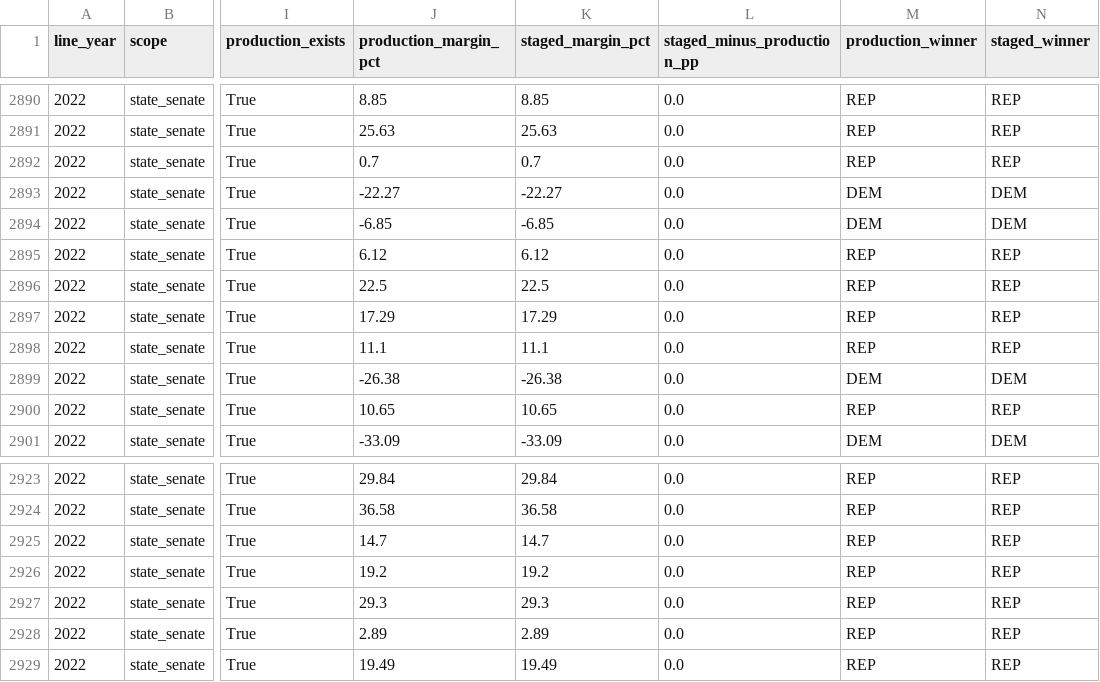
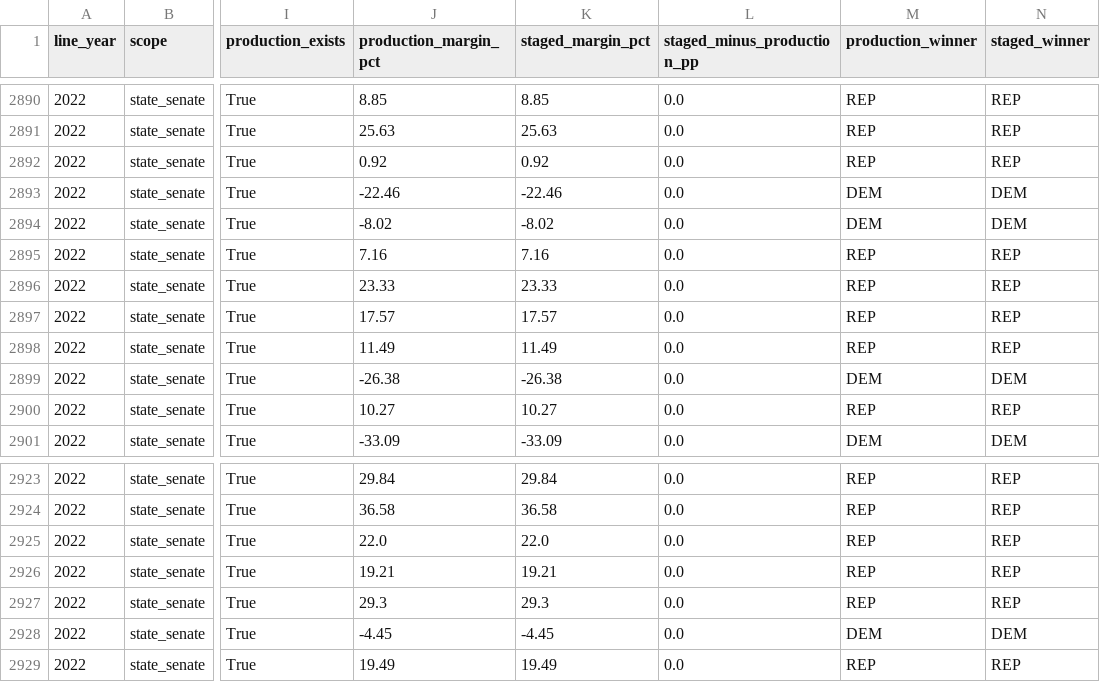
Before and after one commit to Tenjin25/NCElectionAtlas, a CSV file: data/reports/urban_sf1_historical/full_ballot_2004_district_audit.csv, drawn as a sheet; only a part is shown, gaps mark what is left out; the diff names each change by its address in the sheet, - before the commit and + after, or states it on an @@ line.

```diff
--- a/data/reports/urban_sf1_historical/full_ballot_2004_district_audit.csv
+++ b/data/reports/urban_sf1_historical/full_ballot_2004_district_audit.csv
-J2892 (production_margin_pct): 0.7
+J2892 (production_margin_pct): 0.92
-K2892 (staged_margin_pct): 0.7
+K2892 (staged_margin_pct): 0.92
-J2893 (production_margin_pct): -22.27
+J2893 (production_margin_pct): -22.46
-K2893 (staged_margin_pct): -22.27
+K2893 (staged_margin_pct): -22.46
-J2894 (production_margin_pct): -6.85
+J2894 (production_margin_pct): -8.02
-K2894 (staged_margin_pct): -6.85
+K2894 (staged_margin_pct): -8.02
-J2895 (production_margin_pct): 6.12
+J2895 (production_margin_pct): 7.16
-K2895 (staged_margin_pct): 6.12
+K2895 (staged_margin_pct): 7.16
-J2896 (production_margin_pct): 22.5
+J2896 (production_margin_pct): 23.33
-K2896 (staged_margin_pct): 22.5
+K2896 (staged_margin_pct): 23.33
-J2897 (production_margin_pct): 17.29
+J2897 (production_margin_pct): 17.57
-K2897 (staged_margin_pct): 17.29
+K2897 (staged_margin_pct): 17.57
-J2898 (production_margin_pct): 11.1
+J2898 (production_margin_pct): 11.49
-K2898 (staged_margin_pct): 11.1
+K2898 (staged_margin_pct): 11.49
-J2900 (production_margin_pct): 10.65
+J2900 (production_margin_pct): 10.27
-K2900 (staged_margin_pct): 10.65
+K2900 (staged_margin_pct): 10.27
-J2925 (production_margin_pct): 14.7
+J2925 (production_margin_pct): 22.0
-K2925 (staged_margin_pct): 14.7
+K2925 (staged_margin_pct): 22.0
-J2926 (production_margin_pct): 19.2
+J2926 (production_margin_pct): 19.21
-K2926 (staged_margin_pct): 19.2
+K2926 (staged_margin_pct): 19.21
-J2928 (production_margin_pct): 2.89
+J2928 (production_margin_pct): -4.45
-K2928 (staged_margin_pct): 2.89
+K2928 (staged_margin_pct): -4.45
-M2928 (production_winner): REP
+M2928 (production_winner): DEM
-N2928 (staged_winner): REP
+N2928 (staged_winner): DEM
```
Also changed, not shown: data/reports/urban_sf1_historical/historical_plan_cell_rescues.csv, data/reports/urban_sf1_historical/precinct_key_overrides.csv, 16 other files.
